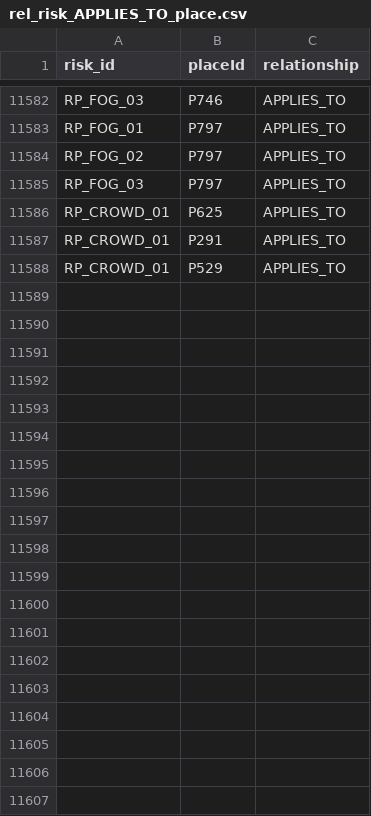
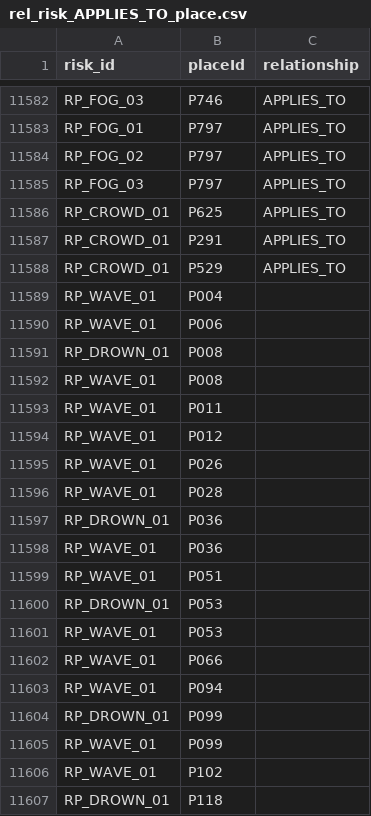
Before and after one commit to huple2019/jeju-kg-data, a CSV file: rel_risk_APPLIES_TO_place.csv, drawn as a sheet; only a part is shown, gaps mark what is left out; the diff covers the shown part only; the diff names each change by its address in the sheet, - before the commit and + after, or states it on an @@ line.

```diff
--- a/rel_risk_APPLIES_TO_place.csv
+++ b/rel_risk_APPLIES_TO_place.csv
+row 11589: RP_WAVE_01 | P004
+row 11590: RP_WAVE_01 | P006
+row 11591: RP_DROWN_01 | P008
+row 11592: RP_WAVE_01 | P008
+row 11593: RP_WAVE_01 | P011
+row 11594: RP_WAVE_01 | P012
+row 11595: RP_WAVE_01 | P026
+row 11596: RP_WAVE_01 | P028
+row 11597: RP_DROWN_01 | P036
+row 11598: RP_WAVE_01 | P036
+row 11599: RP_WAVE_01 | P051
+row 11600: RP_DROWN_01 | P053
+row 11601: RP_WAVE_01 | P053
+row 11602: RP_WAVE_01 | P066
+row 11603: RP_WAVE_01 | P094
+row 11604: RP_DROWN_01 | P099
+row 11605: RP_WAVE_01 | P099
+row 11606: RP_WAVE_01 | P102
+row 11607: RP_DROWN_01 | P118
```
Also changed, not shown: 62 added rows elsewhere in this file, rel_place_HAS_ACTIVITY_activity.csv, 3 other files.
